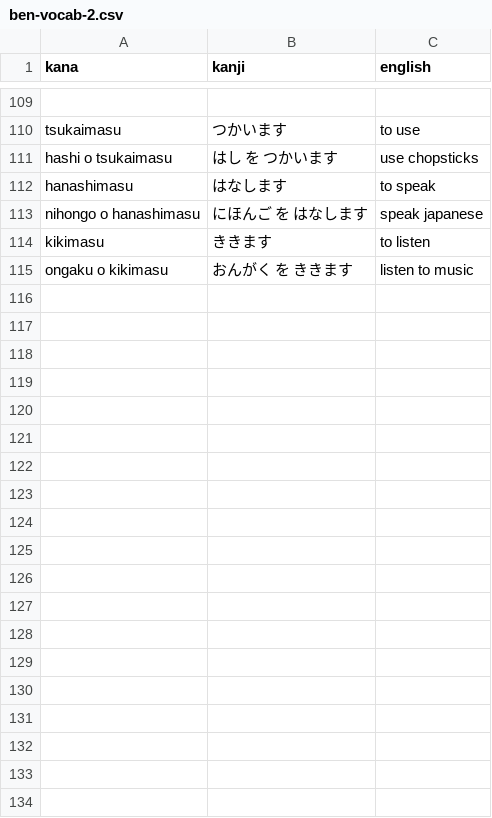
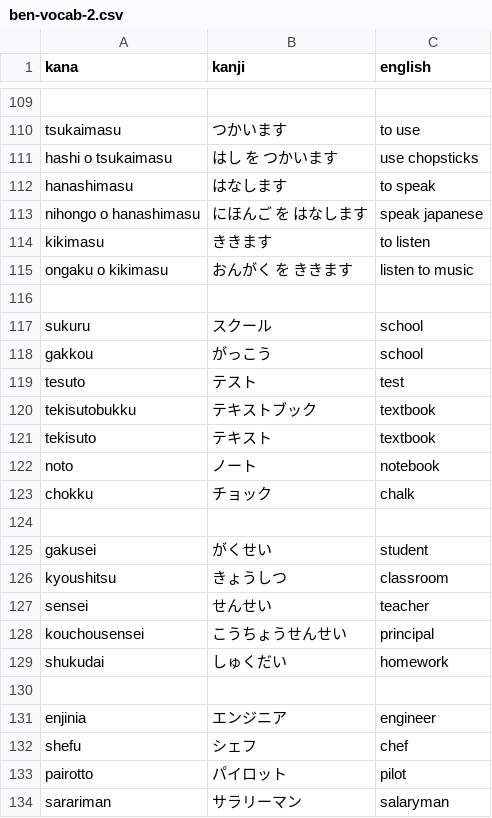
Before and after one commit to Mevious/japanese-quiz, a CSV file: vocab/ben-vocab-2.csv, drawn as a sheet; only a part is shown, gaps mark what is left out; the diff covers the shown part only.

Commit message:
Added some unfinished vocab and phrases

```diff
--- a/vocab/ben-vocab-2.csv
+++ b/vocab/ben-vocab-2.csv
@@ -115 +115,20 @@ kikimasu,ききます,to listen
 ongaku o kikimasu,おんがく　を　ききます,listen to music
+
+sukuru,スクール,school
+gakkou,がっこう,school
+tesuto,テスト,test
+tekisutobukku,テキストブック,textbook
+tekisuto,テキスト,textbook
+noto,ノート,notebook
+chokku,チョック,chalk
+
+gakusei,がくせい,student
+kyoushitsu,きょうしつ,classroom
+sensei,せんせい,teacher
+kouchousensei,こうちょうせんせい,principal
+shukudai,しゅくだい,homework
+
+enjinia,エンジニア,engineer
+shefu,シェフ,chef
+pairotto,パイロット,pilot
+sarariman,サラリーマン,salaryman
```
Also changed, not shown: 52 added rows elsewhere in this file.
